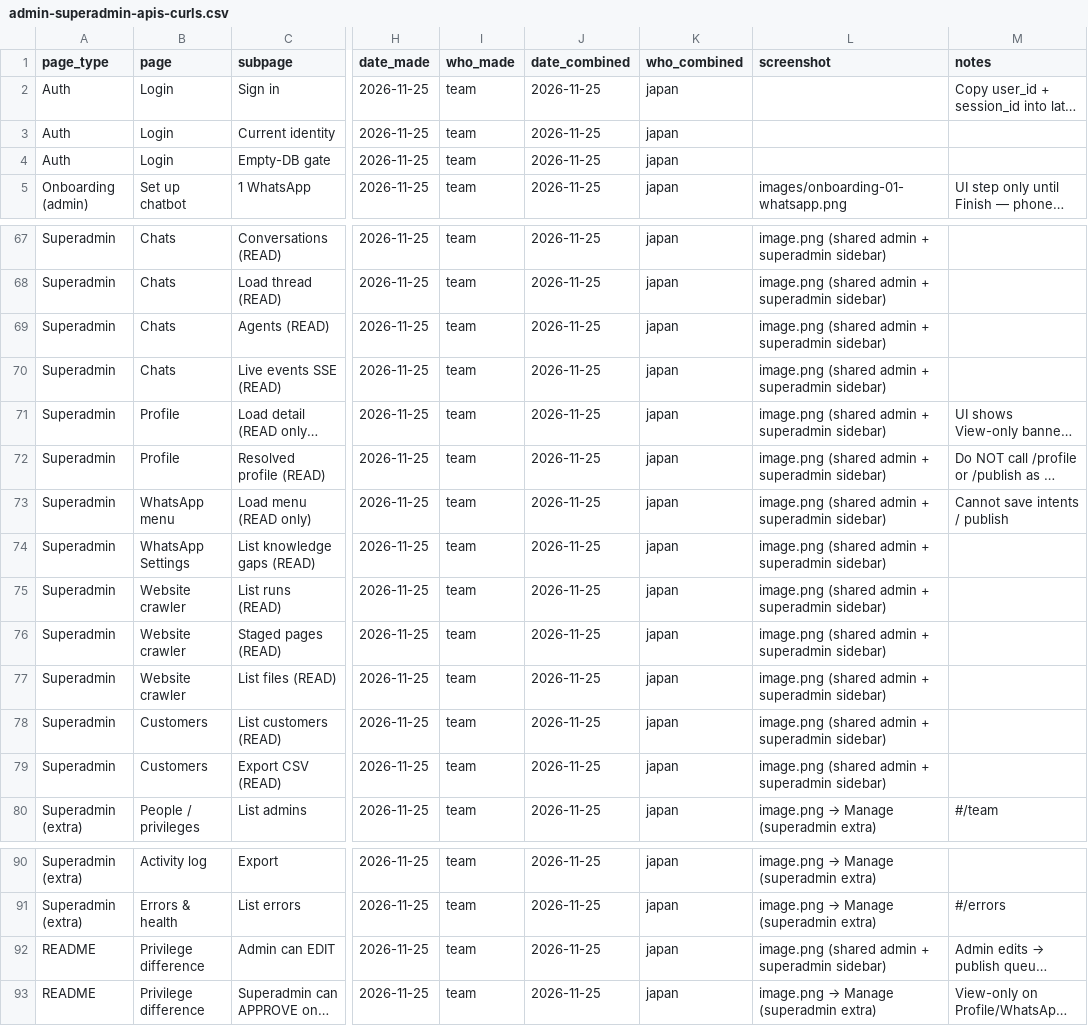
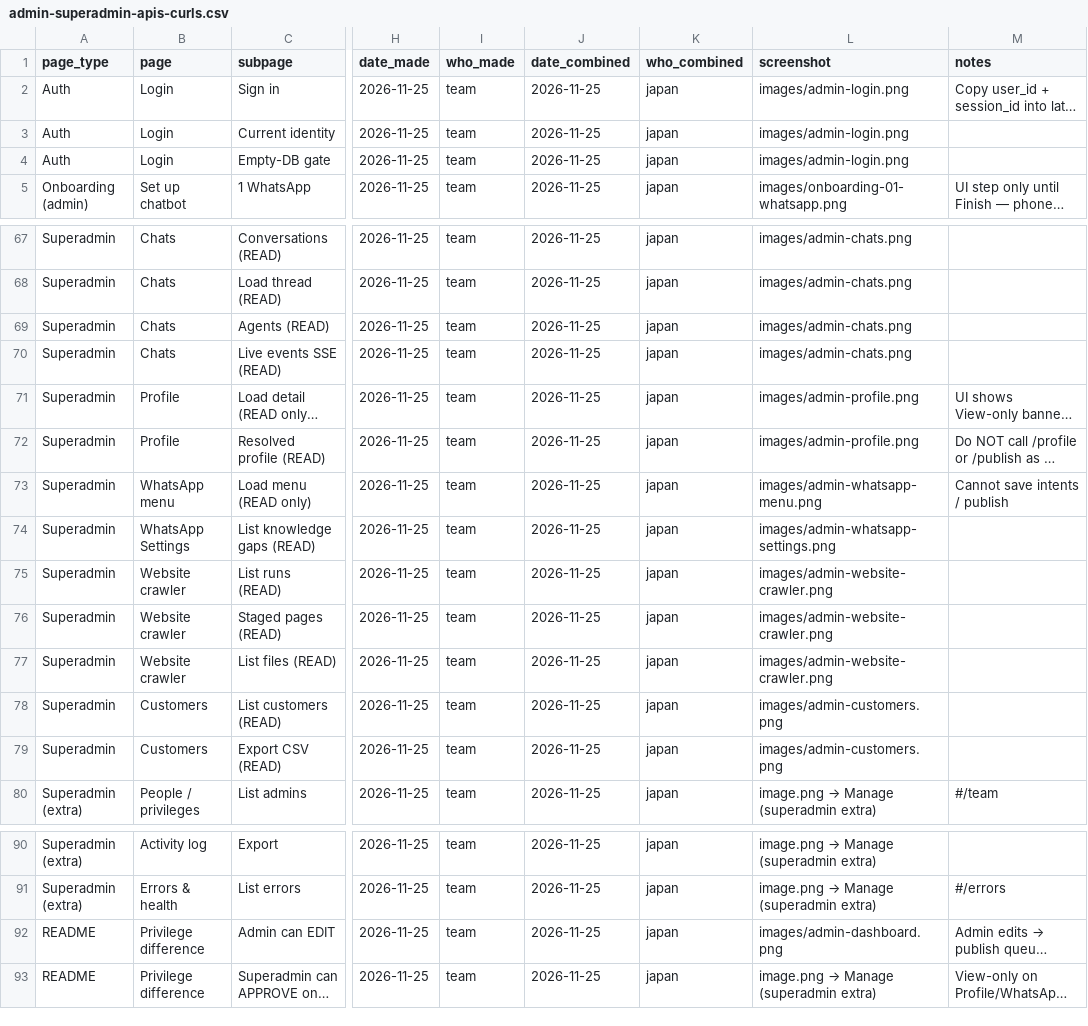
Before and after one commit to jay-1patel/working-mvc-based, a CSV file: admin-superadmin-apis-curls.csv, drawn as a sheet; only a part is shown, gaps mark what is left out; long unchanged cells end in …; the diff covers the shown part only; the diff names each change by its address in the sheet, - before the commit and + after, or states it on an @@ line.

Commit message:
Update admin API inventory and frontend bindings

```diff
--- a/admin-superadmin-apis-curls.csv
+++ b/admin-superadmin-apis-curls.csv
-L2:L4 (screenshot): (empty)
+L2:L4 (screenshot): images/admin-login.png
-L67:L70 (screenshot): image.png (shared admin + superadmin sidebar)
+L67:L70 (screenshot): images/admin-chats.png
-L71:L72 (screenshot): image.png (shared admin + superadmin sidebar)
+L71:L72 (screenshot): images/admin-profile.png
-L73 (screenshot): image.png (shared admin + superadmin sidebar)
+L73 (screenshot): images/admin-whatsapp-menu.png
-L74 (screenshot): image.png (shared admin + superadmin sidebar)
+L74 (screenshot): images/admin-whatsapp-settings.png
-L75:L77 (screenshot): image.png (shared admin + superadmin sidebar)
+L75:L77 (screenshot): images/admin-website-crawler.png
-L78:L79 (screenshot): image.png (shared admin + superadmin sidebar)
+L78:L79 (screenshot): images/admin-customers.png
-L92 (screenshot): image.png (shared admin + superadmin sidebar)
+L92 (screenshot): images/admin-dashboard.png
```
Also changed, not shown: 54 edited cells elsewhere in this file, 16 other files.
